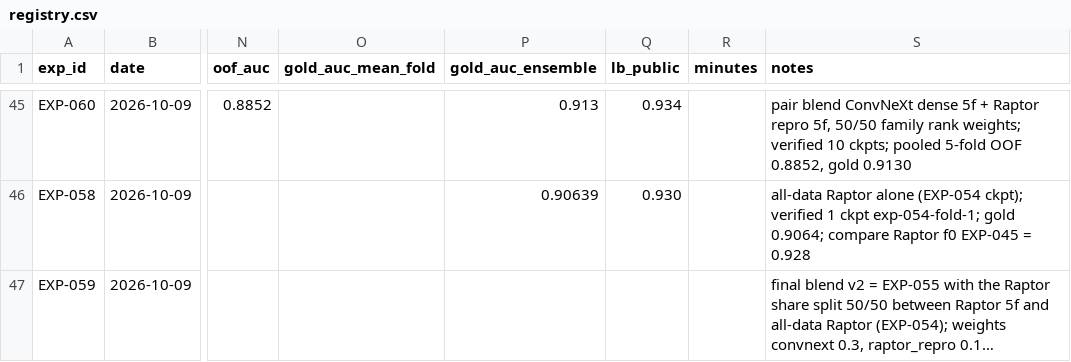
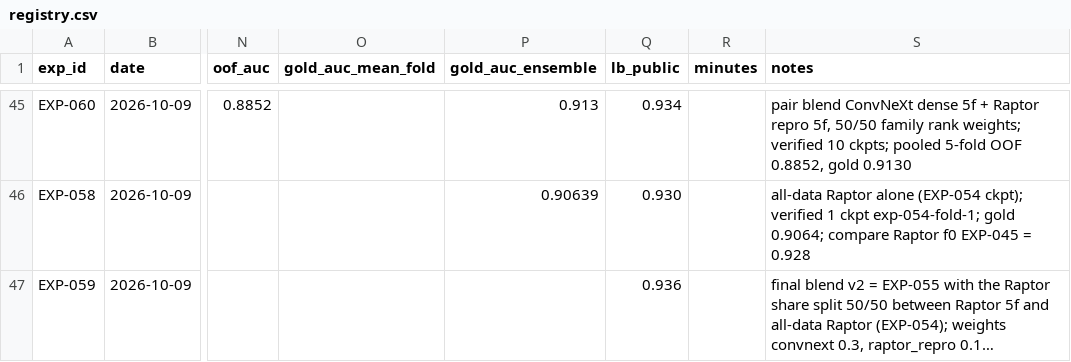
Before and after one commit to hllj/rsna-knee-abnormality-detection, a CSV file: experiments/registry.csv, drawn as a sheet; only a part is shown, gaps mark what is left out; long unchanged cells end in …; the diff names each change by its address in the sheet, - before the commit and + after, or states it on an @@ line.

```diff
--- a/experiments/registry.csv
+++ b/experiments/registry.csv
-Q47 (lb_public): (empty)
+Q47 (lb_public): 0.936
```
Also changed, not shown: 3 other files.
